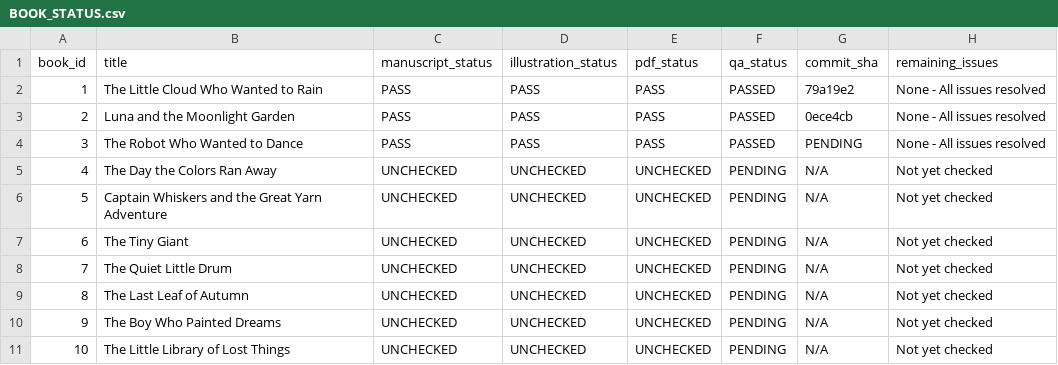
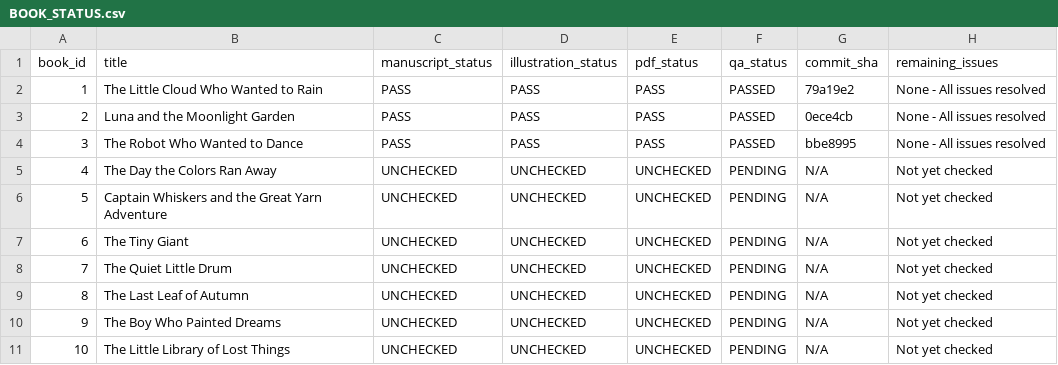
Before and after one commit to rostamiNft/kids_book, a CSV file: BOOK_QA/BOOK_STATUS.csv, drawn as a sheet.

Commit message:
Update BOOK_STATUS.csv with Book 3 commit SHA

```diff
--- a/BOOK_QA/BOOK_STATUS.csv
+++ b/BOOK_QA/BOOK_STATUS.csv
@@ -3,3 +3,3 @@ book_id,title,manuscript_status,illustration_status,pdf_status,qa_status,commit_
 2,"Luna and the Moonlight Garden",PASS,PASS,PASS,PASSED,0ece4cb,"None - All issues resolved"
-3,"The Robot Who Wanted to Dance",PASS,PASS,PASS,PASSED,PENDING,"None - All issues resolved"
+3,"The Robot Who Wanted to Dance",PASS,PASS,PASS,PASSED,bbe8995,"None - All issues resolved"
 4,"The Day the Colors Ran Away",UNCHECKED,UNCHECKED,UNCHECKED,PENDING,N/A,"Not yet checked"
```
